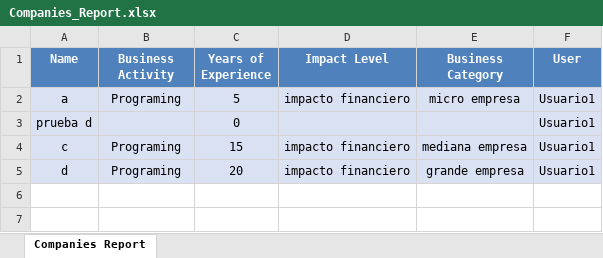
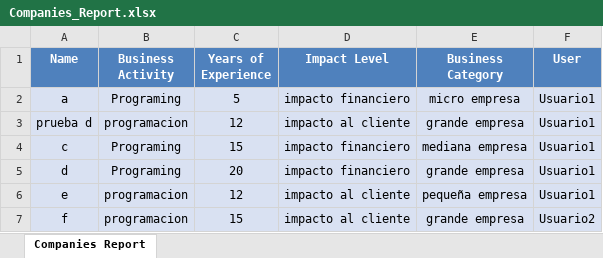
Before and after one commit to bmendoza2019349/Taller-Gestor-De-Empresas, an Excel workbook: configs/Reportes/Companies_Report.xlsx, sheet Companies Report, drawn as a sheet; values as stored, in another font and other column widths than the file's, no borders; the diff names each change by its address in the sheet, - before the commit and + after, or states it on an @@ line.

```diff
--- a/configs/Reportes/Companies_Report.xlsx (sheet Companies Report)
+++ b/configs/Reportes/Companies_Report.xlsx (sheet Companies Report)
-B3 (Business Activity): (empty)
+B3 (Business Activity): programacion
-C3 (Years of Experience): 0
+C3 (Years of Experience): 12
-D3 (Impact Level): (empty)
+D3 (Impact Level): impacto al cliente
-E3 (Business Category): (empty)
+E3 (Business Category): grande empresa
+row 6: e | programacion | 12 | impacto al cliente | pequeña empresa | Usuario1
+row 7: f | programacion | 15 | impacto al cliente | grande empresa | Usuario2
```
Also changed, not shown: 3 other files.
